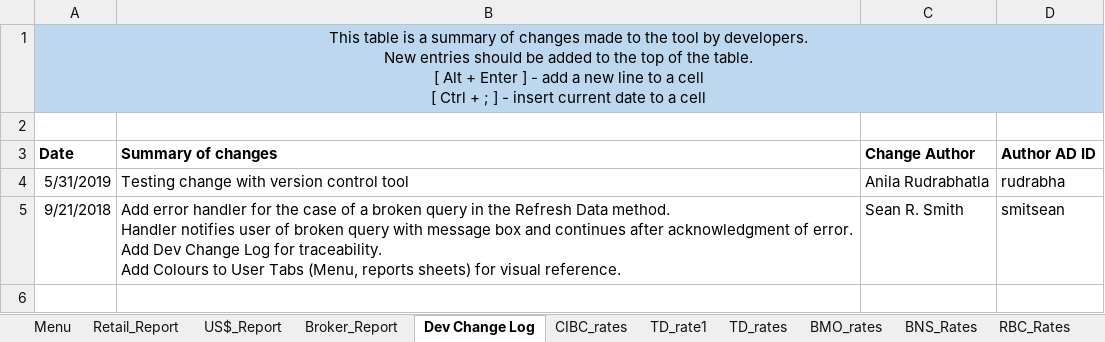
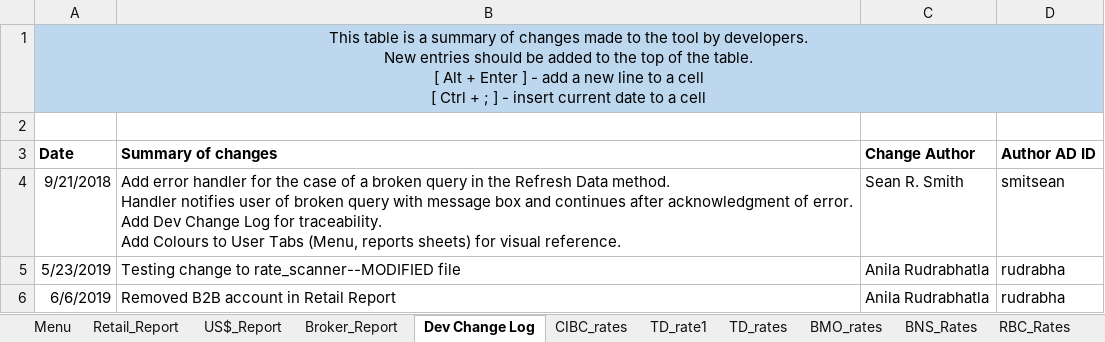
Before and after one commit to Strathhardie/Competitive-Tracker-Public, an Excel workbook: Rate Scanner/rate_scanner.xlsm, sheet Dev Change Log, drawn as a sheet; values as stored, in another font and other column widths than the file's, no borders; table styles not drawn; removed rows and columns are numbered as before the commit, all else as after; the diff names each change by its address in the sheet, - before the commit and + after, or states it on an @@ line.

Commit message:
Testing change with modified file

```diff
--- a/Rate Scanner/rate_scanner.xlsm (sheet Dev Change Log)
+++ b/Rate Scanner/rate_scanner.xlsm (sheet Dev Change Log)
-row 4: 5/31/2019 | Testing change with version control tool | Anila Rudrabhatla | rudrabha
+row 5: 5/23/2019 | Testing change to rate_scanner--MODIFIED file | Anila Rudrabhatla | rudrabha
+row 6: 6/6/2019 | Removed B2B account in Retail Report | Anila Rudrabhatla | rudrabha
```
Also changed, not shown: 32 other files.
